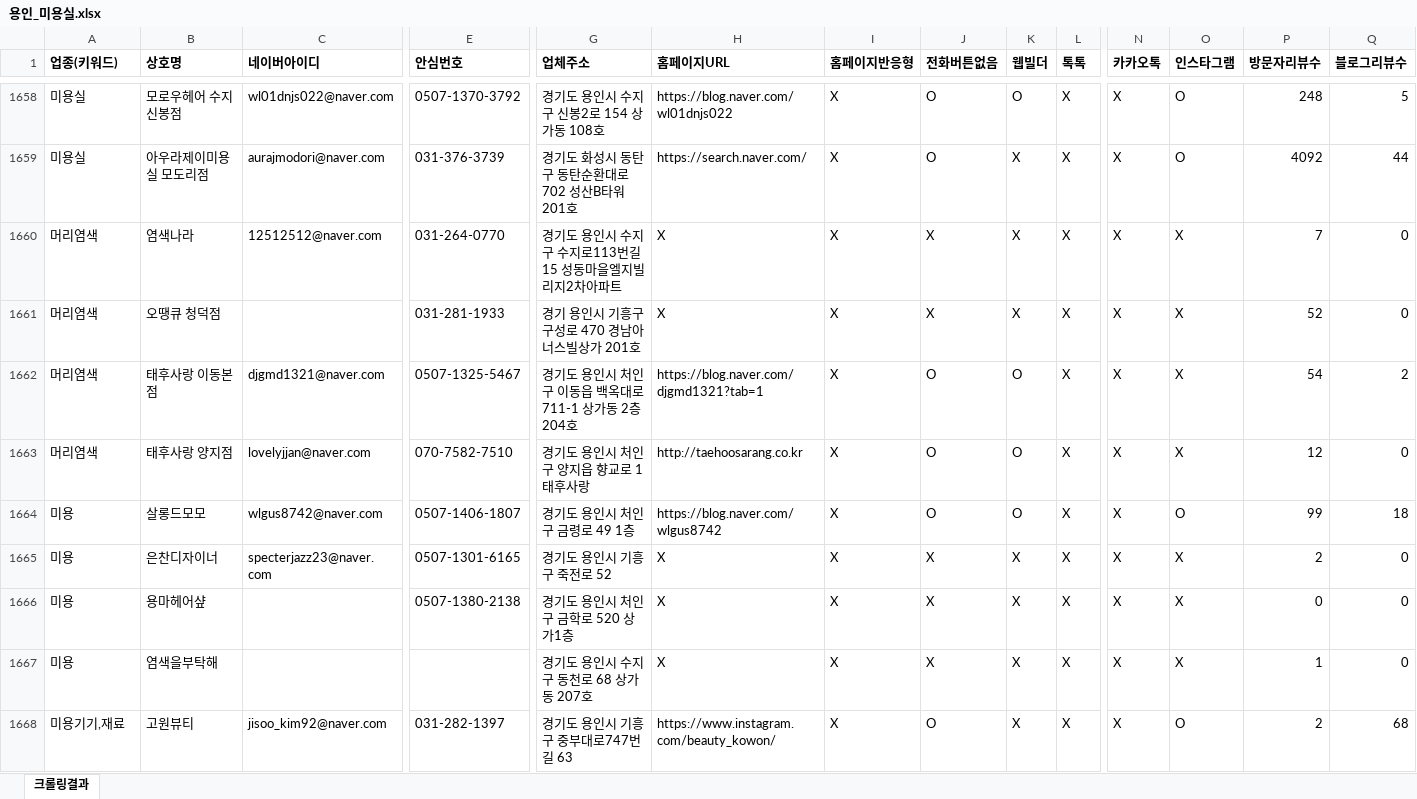
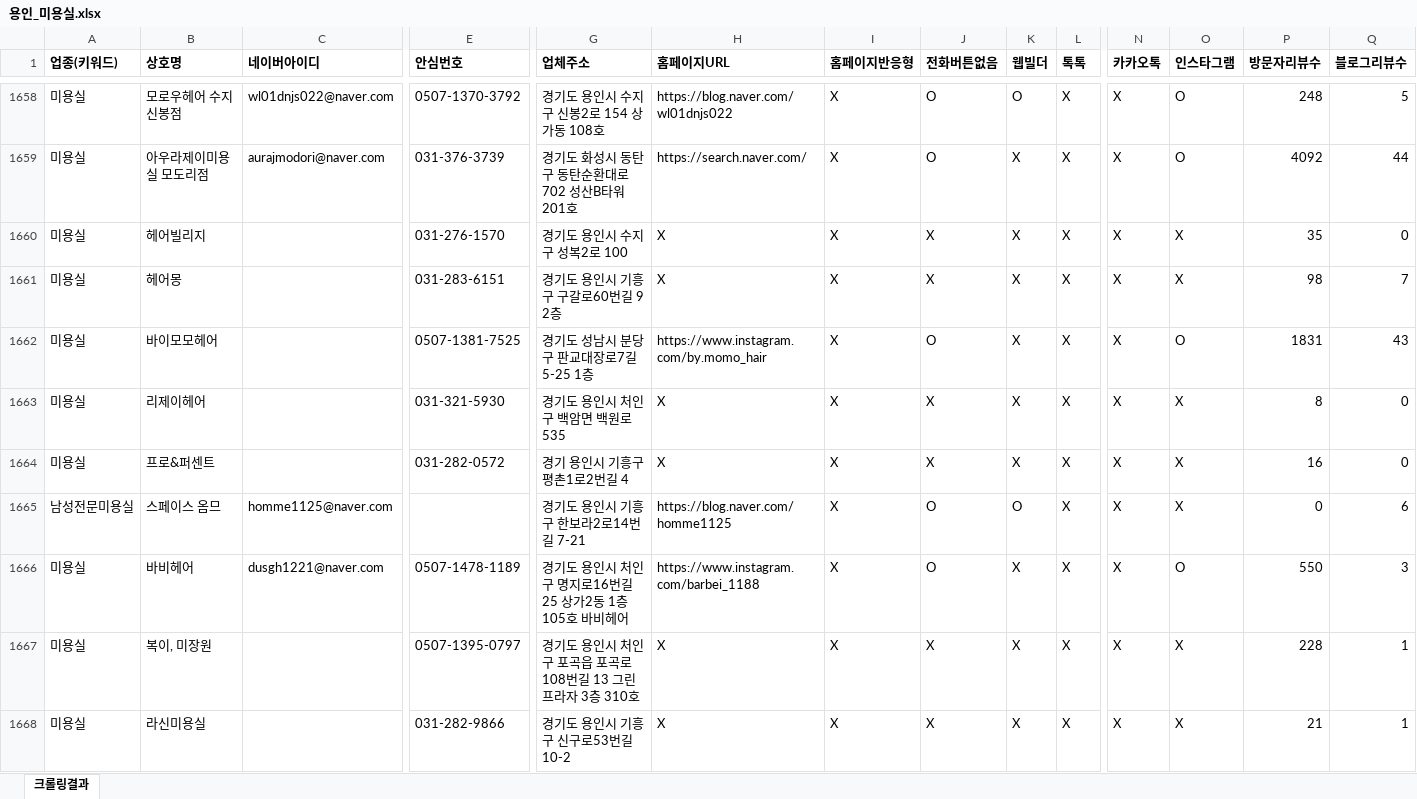
Before and after one commit to didai64595021-ui/onda-hompage, an Excel workbook: naver-place-crawler/results_hair/용인_미용실.xlsx, sheet 크롤링결과, drawn as a sheet; only a part is shown, gaps mark what is left out; the shorter side is filled out with more unchanged rows; values as stored, in another font and other column widths than the file's, no borders; rows hold the shown columns only; the diff covers the shown part only; the diff names each change by its address in the sheet, - before the commit and + after, or states it on an @@ line.

```diff
--- a/naver-place-crawler/results_hair/용인_미용실.xlsx (sheet 크롤링결과)
+++ b/naver-place-crawler/results_hair/용인_미용실.xlsx (sheet 크롤링결과)
+row 1660: 미용실 | 헤어빌리지 |  | 031-276-1570 | 경기도 용인시 수지구 성복2로 100 | X | X | X | X | X | X | X | 35 | 0
+row 1661: 미용실 | 헤어몽 |  | 031-283-6151 | 경기도 용인시 기흥구 구갈로60번길 9 2층 | X | X | X | X | X | X | X | 98 | 7
+row 1662: 미용실 | 바이모모헤어 |  | 0507-1381-7525 | 경기도 성남시 분당구 판교대장로7길 5-25 1층 | https://www.instagram.com/by.momo_hair | X | O | X | X | X | O | 1831 | 43
+row 1663: 미용실 | 리제이헤어 |  | 031-321-5930 | 경기도 용인시 처인구 백암면 백원로 535 | X | X | X | X | X | X | X | 8 | 0
+row 1664: 미용실 | 프로&퍼센트 |  | 031-282-0572 | 경기 용인시 기흥구 평촌1로2번길 4 | X | X | X | X | X | X | X | 16 | 0
+row 1665: 남성전문미용실 | 스페이스 옴므 | homme1125@naver.com |  | 경기도 용인시 기흥구 한보라2로14번길 7-21 | https://blog.naver.com/homme1125 | X | O | O | X | X | X | 0 | 6
+row 1666: 미용실 | 바비헤어 | dusgh1221@naver.com | 0507-1478-1189 | 경기도 용인시 처인구 명지로16번길 25 상가2동 1층105호 바비헤어 | https://www.instagram.com/barbei_1188 | X | O | X | X | X | O | 550 | 3
+row 1667: 미용실 | 복이, 미장원 |  | 0507-1395-0797 | 경기도 용인시 처인구 포곡읍 포곡로108번길 13 그린프라자 3층 310호 | X | X | X | X | X | X | X | 228 | 1
+row 1668: 미용실 | 라신미용실 |  | 031-282-9866 | 경기도 용인시 기흥구 신구로53번길 10-2 | X | X | X | X | X | X | X | 21 | 1
```
Also changed, not shown: 35 added rows elsewhere in this sheet, naver-place-crawler/results_hair/고양_미용실.xlsx, naver-place-crawler/results_hair/안양_미용실.xlsx, 32 other files.
